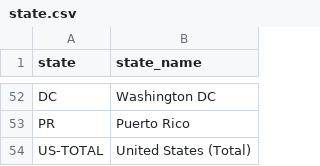
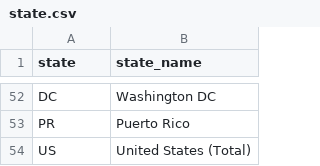
Before and after one commit to fpwirth/Data-Analytics-Project-2, a CSV file: Clean Data Files/state.csv, drawn as a sheet; only a part is shown, gaps mark what is left out.

Commit message:
loaded state data table

```diff
--- a/Clean Data Files/state.csv
+++ b/Clean Data Files/state.csv
@@ -53,2 +53,2 @@ DC,Washington DC
 PR,Puerto Rico
-US-TOTAL,United States (Total)
+US,United States (Total)
```
Also changed, not shown: Clean Data Files/state_region.csv, 1 other file.
